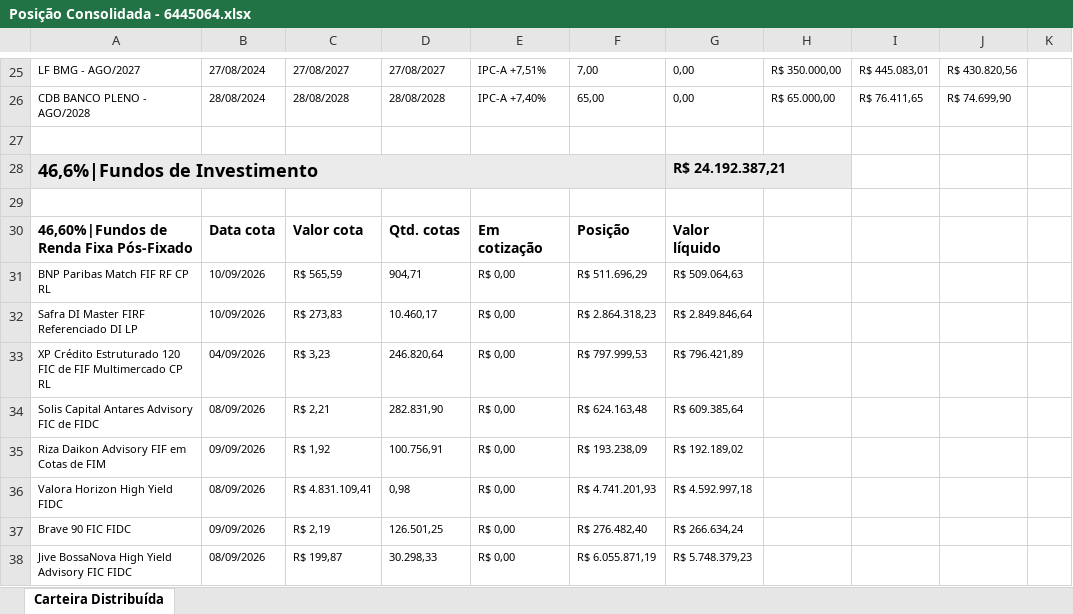
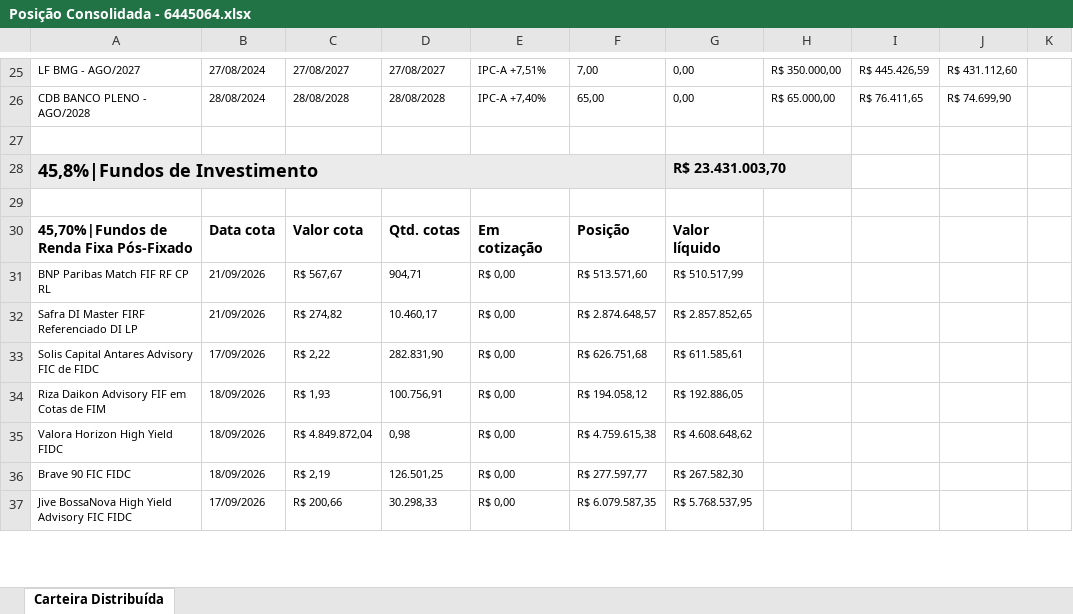
Before and after one commit to AloacaoMWealth/tesourariasementestropical, an Excel workbook: data/positions/Posição Consolidada - 6445064.xlsx, sheet Carteira Distribuída, drawn as a sheet; only a part is shown, gaps mark what is left out; values as stored, in another font and other column widths than the file's, no borders; removed rows and columns are numbered as before the commit, all else as after; the diff covers the shown part only; the diff names each change by its address in the sheet, - before the commit and + after, or states it on an @@ line.

```diff
--- a/data/positions/Posição Consolidada - 6445064.xlsx (sheet Carteira Distribuída)
+++ b/data/positions/Posição Consolidada - 6445064.xlsx (sheet Carteira Distribuída)
-I25: R$ 445.083,01
+I25: R$ 445.426,59
-J25: R$ 430.820,56
+J25: R$ 431.112,60
-row 28: 46,6%|Fundos de Investimento |  |  |  |  |  | R$ 24.192.387,21
+row 28: 45,8%|Fundos de Investimento |  |  |  |  |  | R$ 23.431.003,70
-A30: 46,60%|Fundos de Renda Fixa Pós-Fixado
+A30: 45,70%|Fundos de Renda Fixa Pós-Fixado
-B31:B32: 10/09/2026
+B31:B32: 21/09/2026
-C31: R$ 565,59
+C31: R$ 567,67
-F31: R$ 511.696,29
+F31: R$ 513.571,60
-G31: R$ 509.064,63
+G31: R$ 510.517,99
-C32: R$ 273,83
+C32: R$ 274,82
-F32: R$ 2.864.318,23
+F32: R$ 2.874.648,57
-G32: R$ 2.849.846,64
+G32: R$ 2.857.852,65
-row 33: XP Crédito Estruturado 120 FIC de FIF Multimercado CP RL | 04/09/2026 | R$ 3,23 | 246.820,64 | R$ 0,00 | R$ 797.999,53 | R$ 796.421,89
-B33: 08/09/2026
+B33: 17/09/2026
-C33: R$ 2,21
+C33: R$ 2,22
-F33: R$ 624.163,48
+F33: R$ 626.751,68
-G33: R$ 609.385,64
+G33: R$ 611.585,61
-B34: 09/09/2026
+B34: 18/09/2026
-C34: R$ 1,92
+C34: R$ 1,93
-F34: R$ 193.238,09
+F34: R$ 194.058,12
-G34: R$ 192.189,02
+G34: R$ 192.886,05
-B35: 08/09/2026
+B35: 18/09/2026
-C35: R$ 4.831.109,41
+C35: R$ 4.849.872,04
-F35: R$ 4.741.201,93
+F35: R$ 4.759.615,38
-G35: R$ 4.592.997,18
+G35: R$ 4.608.648,62
-B36: 09/09/2026
+B36: 18/09/2026
-F36: R$ 276.482,40
+F36: R$ 277.597,77
-G36: R$ 266.634,24
+G36: R$ 267.582,30
-B37: 08/09/2026
+B37: 17/09/2026
-C37: R$ 199,87
+C37: R$ 200,66
-F37: R$ 6.055.871,19
+F37: R$ 6.079.587,35
-G37: R$ 5.748.379,23
+G37: R$ 5.768.537,95
```
Also changed, not shown: 1 added row, 6 removed rows, 54 edited cells, cell formats and merged cells elsewhere in this sheet, data/positions/Posição Consolidada - 18466421.xlsx.
